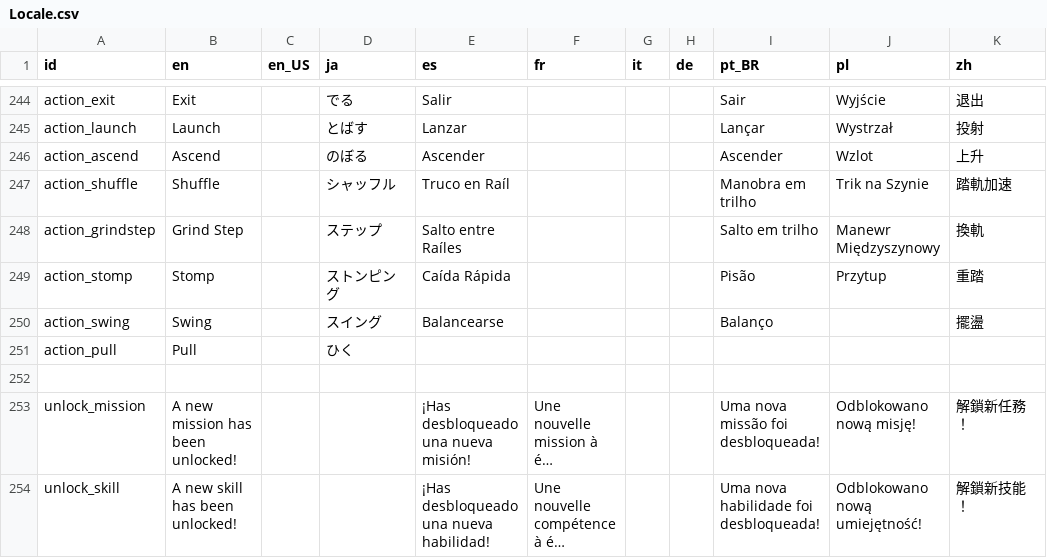
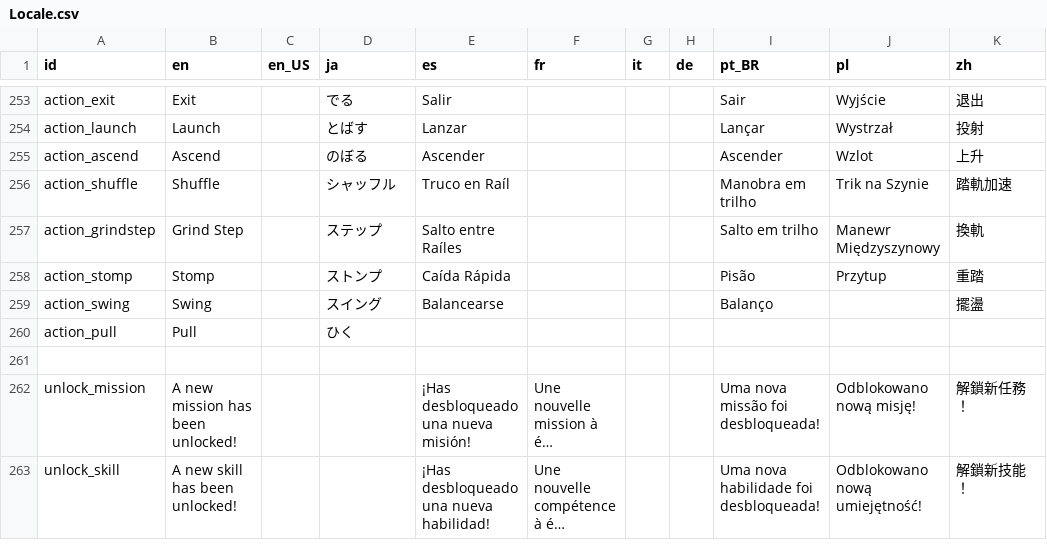
Before and after one commit to Kuma-Boo/project-reignition, a CSV file: Project/locale/Locale.csv, drawn as a sheet; only a part is shown, gaps mark what is left out; long unchanged cells end in …; the diff covers the shown part only.

```diff
--- a/Project/locale/Locale.csv
+++ b/Project/locale/Locale.csv
@@ -248,3 +257,3 @@ action_shuffle	Shuffle		シャッフル	Truco en Raíl				Manobra em trilho	Trik
 action_grindstep	Grind Step		ステップ	Salto entre Raíles				Salto em trilho	Manewr Międzyszynowy	換軌
-action_stomp	Stomp		ストンピング	Caída Rápida				Pisão	Przytup	重踏
+action_stomp	Stomp		ストンプ	Caída Rápida				Pisão	Przytup	重踏
 action_swing	Swing		スイング	Balancearse				Balanço		擺盪
```
Also changed, not shown: 9 added rows and 2 edited cells elsewhere in this file, 9 other files.
